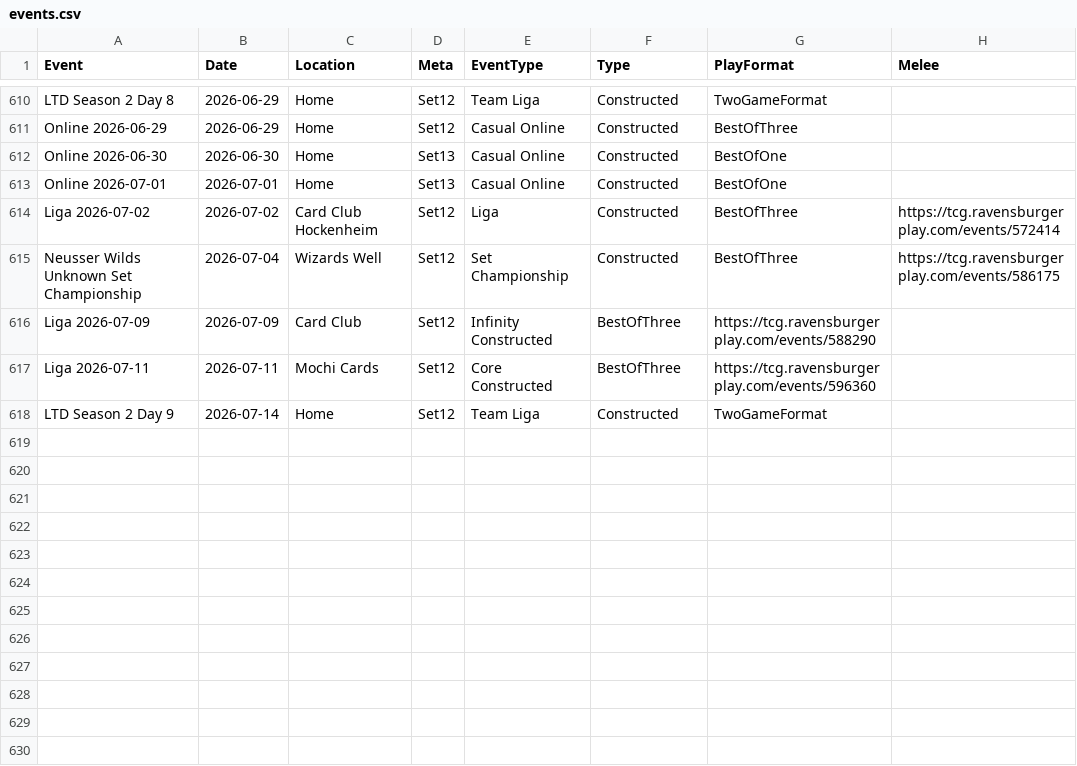
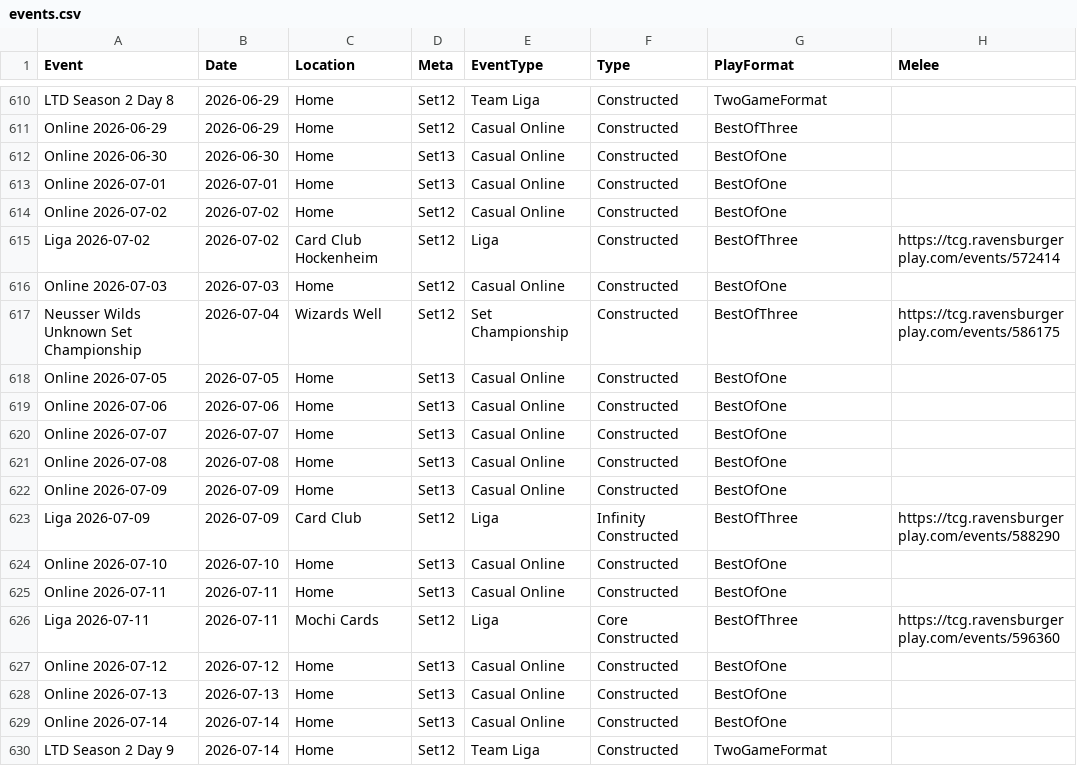
Before and after one commit to shinobi64/lorcana, a CSV file: results/events.csv, drawn as a sheet; only a part is shown, gaps mark what is left out.

Commit message:
data: online set 13 testing

```diff
--- a/results/events.csv
+++ b/results/events.csv
@@ -613,6 +613,18 @@ Online 2026-06-30,2026-06-30,Home,Set13,Casual Online,Constructed,BestOfOne,
 Online 2026-07-01,2026-07-01,Home,Set13,Casual Online,Constructed,BestOfOne,
+Online 2026-07-02,2026-07-02,Home,Set12,Casual Online,Constructed,BestOfOne,
 Liga 2026-07-02,2026-07-02,Card Club Hockenheim,Set12,Liga,Constructed,BestOfThree,https://tcg.ravensburgerplay.com/events/572414
+Online 2026-07-03,2026-07-03,Home,Set12,Casual Online,Constructed,BestOfOne,
 Neusser Wilds Unknown Set Championship,2026-07-04,Wizards Well,Set12,Set Championship,Constructed,BestOfThree,https://tcg.ravensburgerplay.com/events/586175
-Liga 2026-07-09,2026-07-09,Card Club,Set12,Infinity Constructed,BestOfThree,https://tcg.ravensburgerplay.com/events/588290
-Liga 2026-07-11,2026-07-11,Mochi Cards,Set12,Core Constructed,BestOfThree,https://tcg.ravensburgerplay.com/events/596360
+Online 2026-07-05,2026-07-05,Home,Set13,Casual Online,Constructed,BestOfOne,
+Online 2026-07-06,2026-07-06,Home,Set13,Casual Online,Constructed,BestOfOne,
+Online 2026-07-07,2026-07-07,Home,Set13,Casual Online,Constructed,BestOfOne,
+Online 2026-07-08,2026-07-08,Home,Set13,Casual Online,Constructed,BestOfOne,
+Online 2026-07-09,2026-07-09,Home,Set13,Casual Online,Constructed,BestOfOne,
+Liga 2026-07-09,2026-07-09,Card Club,Set12,Liga,Infinity Constructed,BestOfThree,https://tcg.ravensburgerplay.com/events/588290
+Online 2026-07-10,2026-07-10,Home,Set13,Casual Online,Constructed,BestOfOne,
+Online 2026-07-11,2026-07-11,Home,Set13,Casual Online,Constructed,BestOfOne,
+Liga 2026-07-11,2026-07-11,Mochi Cards,Set12,Liga,Core Constructed,BestOfThree,https://tcg.ravensburgerplay.com/events/596360
+Online 2026-07-12,2026-07-12,Home,Set13,Casual Online,Constructed,BestOfOne,
+Online 2026-07-13,2026-07-13,Home,Set13,Casual Online,Constructed,BestOfOne,
+Online 2026-07-14,2026-07-14,Home,Set13,Casual Online,Constructed,BestOfOne,
 LTD Season 2 Day 9,2026-07-14,Home,Set12,Team Liga,Constructed,TwoGameFormat,
```
Also changed, not shown: 1 other file.
